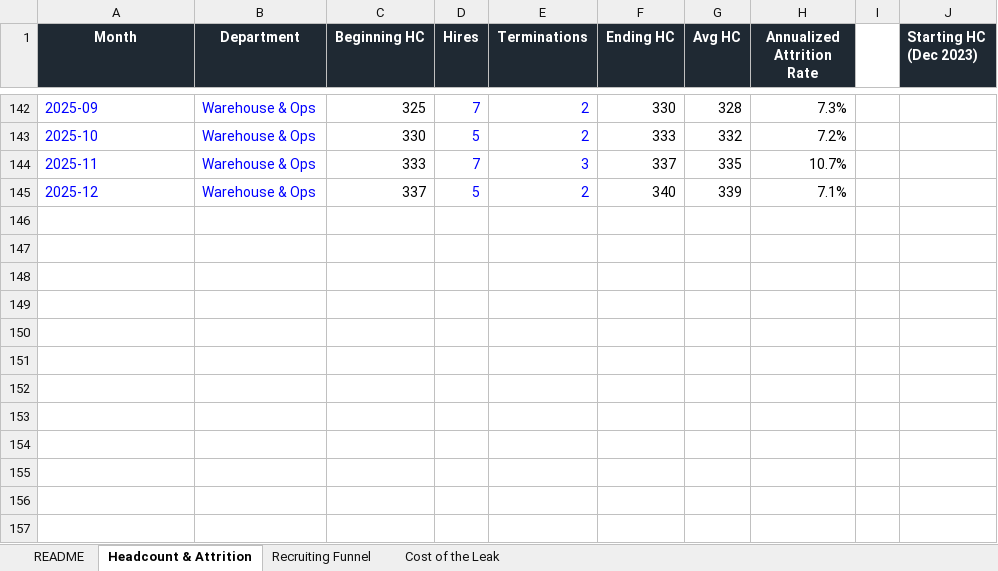
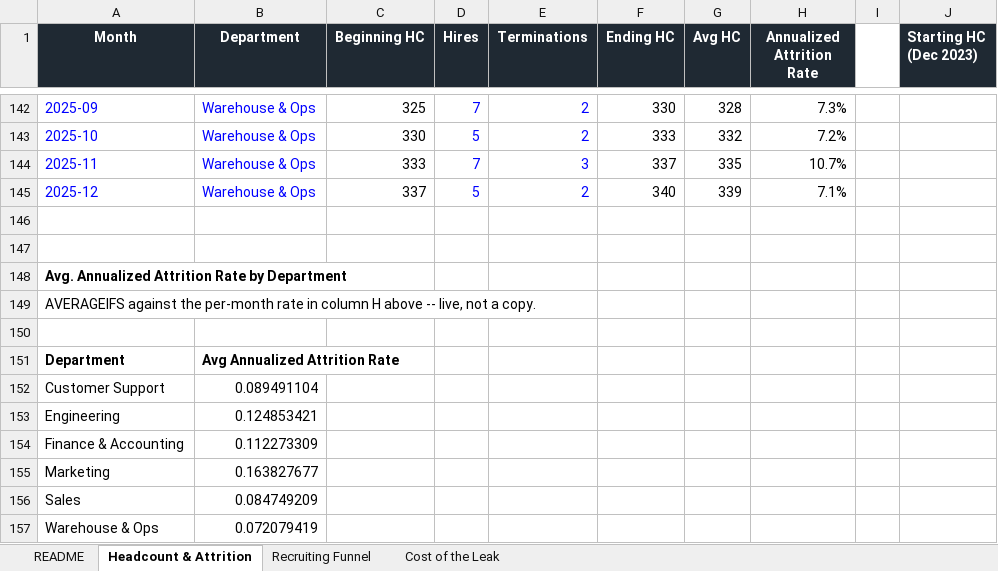
Before and after one commit to Dukeolu/Analyst-Portfolio, an Excel workbook: case-04-hr-attrition/excel/case04_hr_analysis.xlsx, sheet Headcount & Attrition, drawn as a sheet; only a part is shown, gaps mark what is left out; values as stored, in another font and other column widths than the file's, no borders; charts and pictures not drawn; the diff names each change by its address in the sheet, - before the commit and + after, or states it on an @@ line.

```diff
--- a/case-04-hr-attrition/excel/case04_hr_analysis.xlsx (sheet Headcount & Attrition)
+++ b/case-04-hr-attrition/excel/case04_hr_analysis.xlsx (sheet Headcount & Attrition)
+row 146: (empty)
+row 147: (empty)
+row 148: Avg. Annualized Attrition Rate by Department
+row 149: AVERAGEIFS against the per-month rate in column H above -- live, not a copy.
+row 150: (empty)
+row 151: Department | Avg Annualized Attrition Rate
+row 152: Customer Support | 0.089491104
+row 153: Engineering | 0.124853421
+row 154: Finance & Accounting | 0.112273309
+row 155: Marketing | 0.163827677
+row 156: Sales | 0.084749209
+row 157: Warehouse & Ops | 0.072079419
```
Also changed, not shown: charts or pictures, case-03-finance-margin/excel/case03_margin_analysis.xlsx, cybersecurity-risk-register-grc/reports/risk-register.xlsx.
